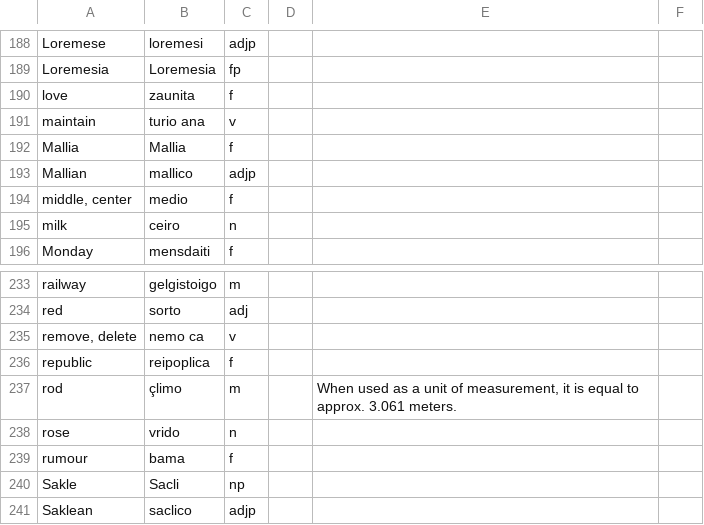
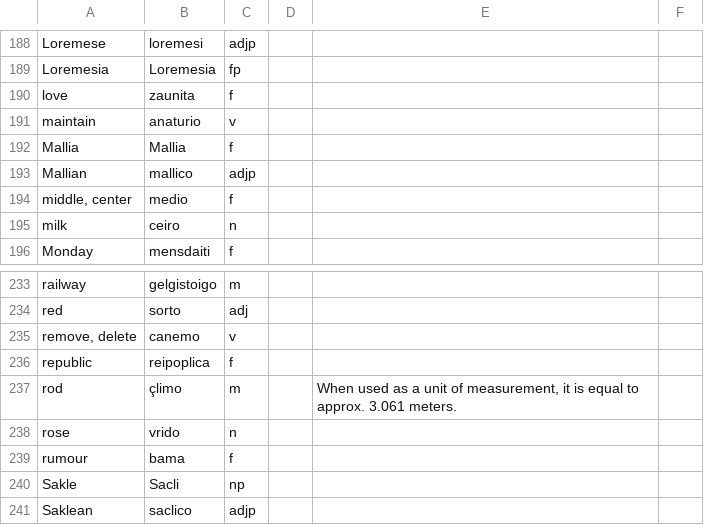
Before and after one commit to baphometenreal/balls.skin, a CSV file: LoT/dictionary/loremese/words.csv, drawn as a sheet; only a part is shown, gaps mark what is left out.

Commit message:
Update words.csv

```diff
--- a/LoT/dictionary/loremese/words.csv
+++ b/LoT/dictionary/loremese/words.csv
@@ -190,3 +190,3 @@ Loremesia;Loremesia;fp;;
 love;zaunita;f;;
-maintain;turio ana;v;;
+maintain;anaturio;v;;
 Mallia;Mallia;f;;
@@ -234,3 +234,3 @@ railway;gelgistoigo;m;;
 red;sorto;adj;;
-remove, delete;nemo ca;v;;
+remove, delete;canemo;v;;
 republic;reipoplica;f;;
```
